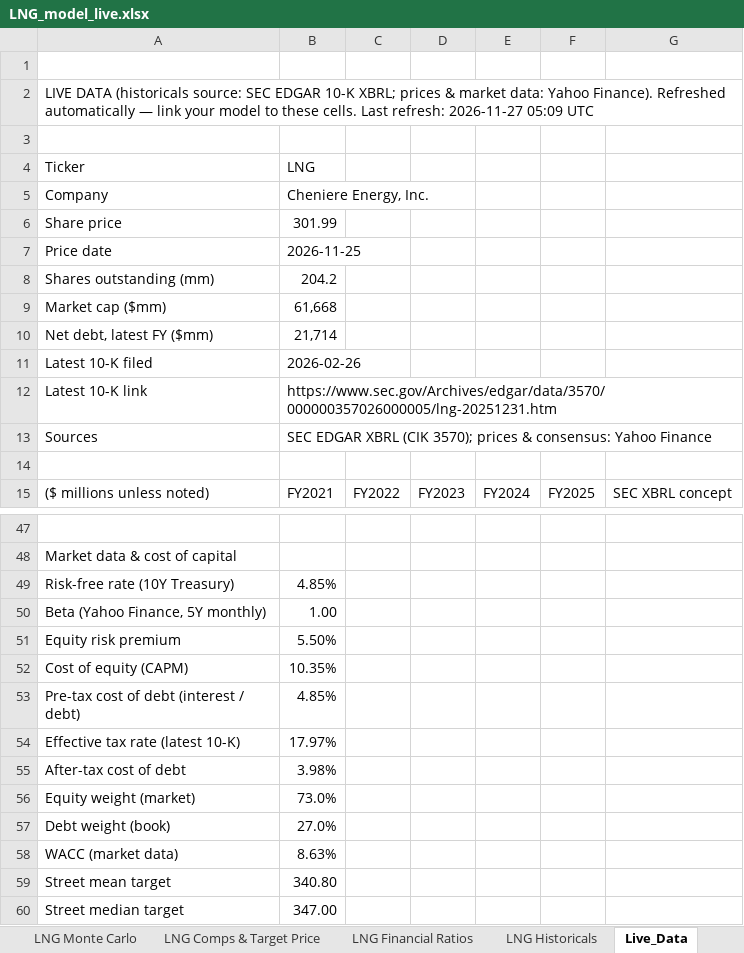
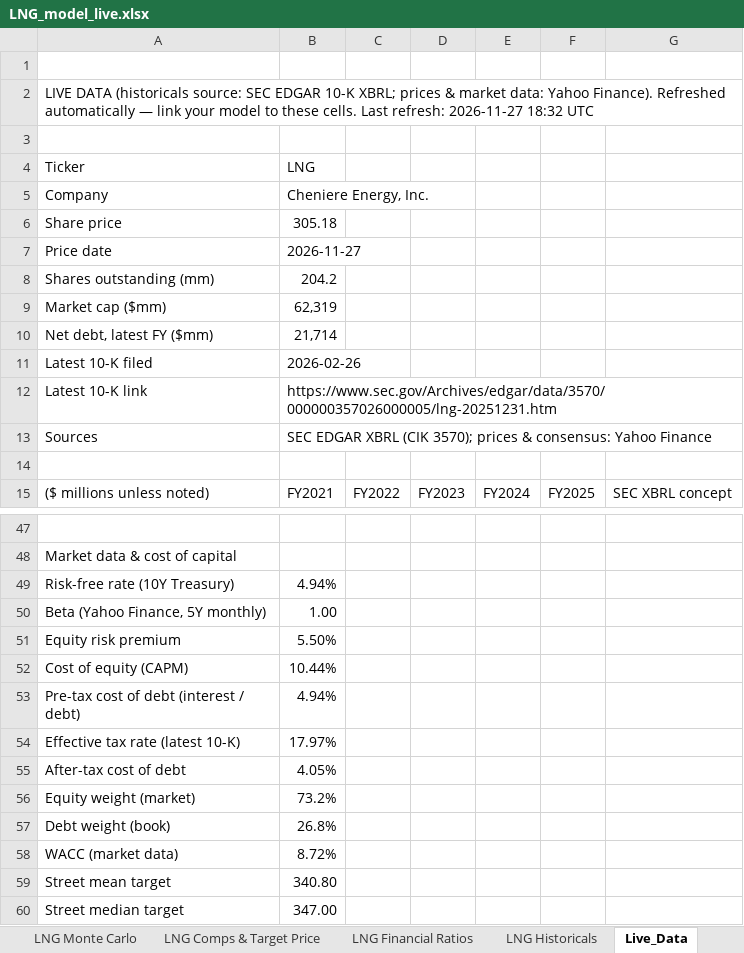
Before and after one commit to Jash-financebro/equity-coverage, an Excel workbook: site/downloads/LNG_model_live.xlsx, sheet Live_Data, drawn as a sheet; only a part is shown, gaps mark what is left out; values as stored, in another font and other column widths than the file's, no borders; the diff names each change by its address in the sheet, - before the commit and + after, or states it on an @@ line.

```diff
--- a/site/downloads/LNG_model_live.xlsx (sheet Live_Data)
+++ b/site/downloads/LNG_model_live.xlsx (sheet Live_Data)
-A2: …refresh: 2026-11-27 05:09 UTC
+A2: …refresh: 2026-11-27 18:32 UTC
-B6: 301.99
+B6: 305.18
-B7: 2026-11-25
+B7: 2026-11-27
-B9: 61,668
+B9: 62,319
-B49: 4.85%
+B49: 4.94%
-B52: 10.35%
+B52: 10.44%
-B53: 4.85%
+B53: 4.94%
-B55: 3.98%
+B55: 4.05%
-B56: 73.0%
+B56: 73.2%
-B57: 27.0%
+B57: 26.8%
-B58: 8.63%
+B58: 8.72%
```
Also changed, not shown: sheet LNG DCF, sheet LNG Schedules, sheet LNG Cover, sheet LNG Balance Sheet, sheet LNG Cash Flow Statement, sheet LNG Comps & Target Price, 5 more sheets, 9 other files.
